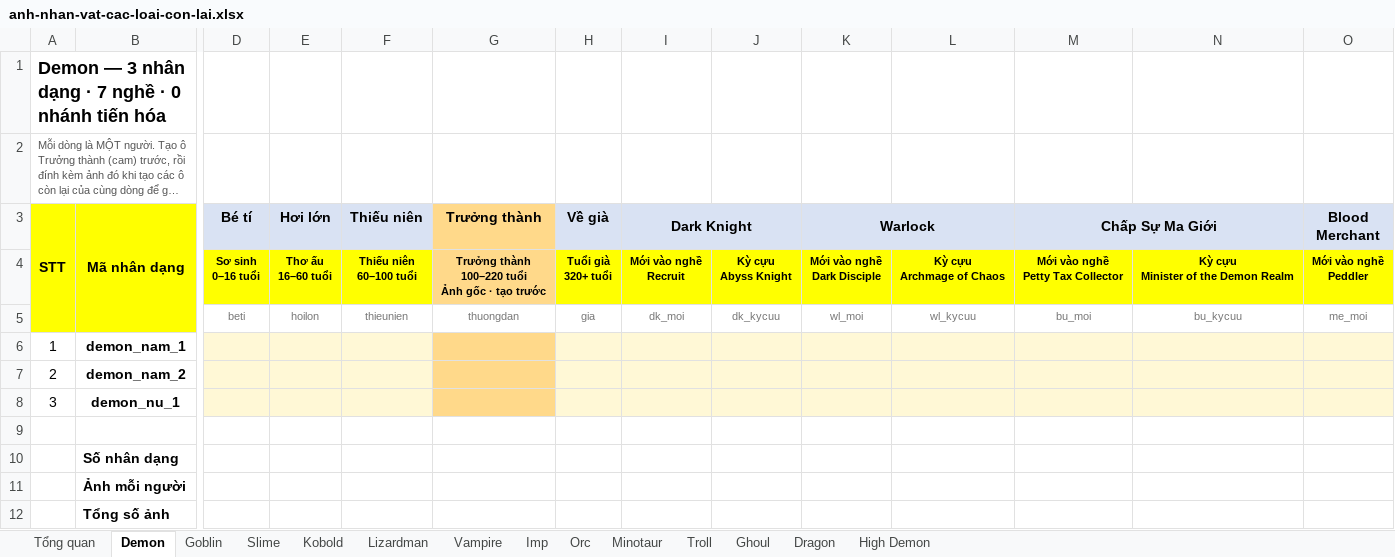
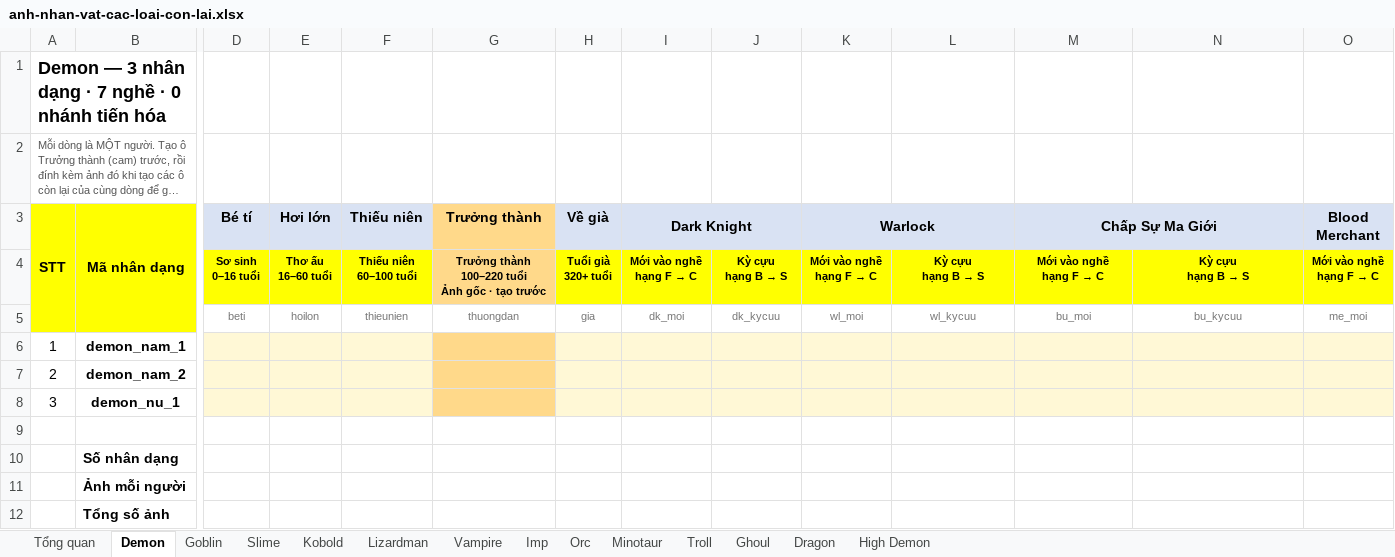
Before and after one commit to truonghllsms-hub/IsekaiRoulette, an Excel workbook: docs/anh-nhan-vat-cac-loai-con-lai.xlsx, sheet Demon, drawn as a sheet; only a part is shown, gaps mark what is left out; long unchanged cells end in …; values as stored, in another font and other column widths than the file's, no borders; removed rows and columns are numbered as before the commit, all else as after; rows hold the shown columns only; ↵ is a line break in a cell; the diff names each change by its address in the sheet, - before the commit and + after, or states it on an @@ line.

```diff
--- a/docs/anh-nhan-vat-cac-loai-con-lai.xlsx (sheet Demon)
+++ b/docs/anh-nhan-vat-cac-loai-con-lai.xlsx (sheet Demon)
-row 4:  |  | Sơ sinh ↵ 0–16 tuổi | Thơ ấu ↵ 16–60 tuổi | Thiếu niên ↵ 60–100 tuổi | Trưởng thành ↵ 100–220 tuổi ↵ Ảnh gốc · tạo trước | Tuổi già ↵ 320+ tuổi | Mới vào nghề ↵ Recruit | Kỳ cựu ↵ Abyss Knight | Mới vào nghề ↵ Dark Disciple | Kỳ cựu ↵ Archmage of Chaos | Mới vào nghề ↵ Petty Tax Collector | Kỳ cựu ↵ Minister of the Demon Realm | Mới vào nghề ↵ Peddler
+row 4:  |  | Sơ sinh ↵ 0–16 tuổi | Thơ ấu ↵ 16–60 tuổi | Thiếu niên ↵ 60–100 tuổi | Trưởng thành ↵ 100–220 tuổi ↵ Ảnh gốc · tạo trước | Tuổi già ↵ 320+ tuổi | Mới vào nghề ↵ hạng F → C | Kỳ cựu ↵ hạng B → S | Mới vào nghề ↵ hạng F → C | Kỳ cựu ↵ hạng B → S | Mới vào nghề ↵ hạng F → C | Kỳ cựu ↵ hạng B → S | Mới vào nghề ↵ hạng F → C
```
Also changed, not shown: sheet Slime, sheet Lizardman, sheet Orc, sheet Kobold, sheet Imp, sheet Goblin, 7 more sheets, docs/anh-nhan-vat-loai-tri-tue.xlsx, 10 other files.
